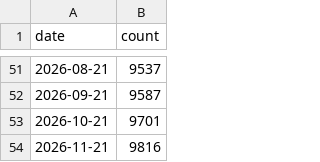
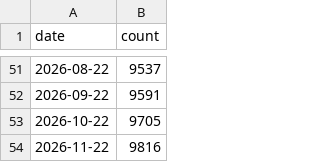
Before and after one commit to italia/pdnd-opendata, a CSV file: data/andamento_delle_adesioni.csv, drawn as a sheet; only a part is shown, gaps mark what is left out; the diff covers the shown part only.

Commit message:
data/andamento_delle_adesioni.csv updated

```diff
--- a/data/andamento_delle_adesioni.csv
+++ b/data/andamento_delle_adesioni.csv
@@ -51,4 +51,4 @@ date,count
-2026-08-21,9537
-2026-09-21,9587
-2026-10-21,9701
-2026-11-21,9816
+2026-08-22,9537
+2026-09-22,9591
+2026-10-22,9705
+2026-11-22,9816
```
Also changed, not shown: 34 added rows, 34 removed rows and 15 edited cells elsewhere in this file.
